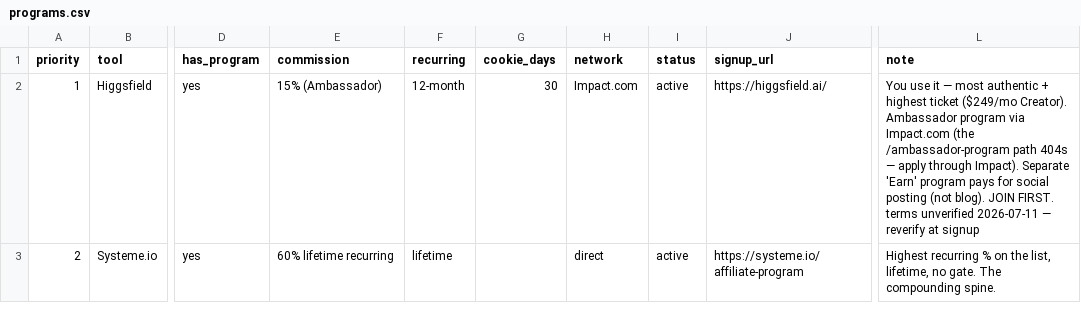
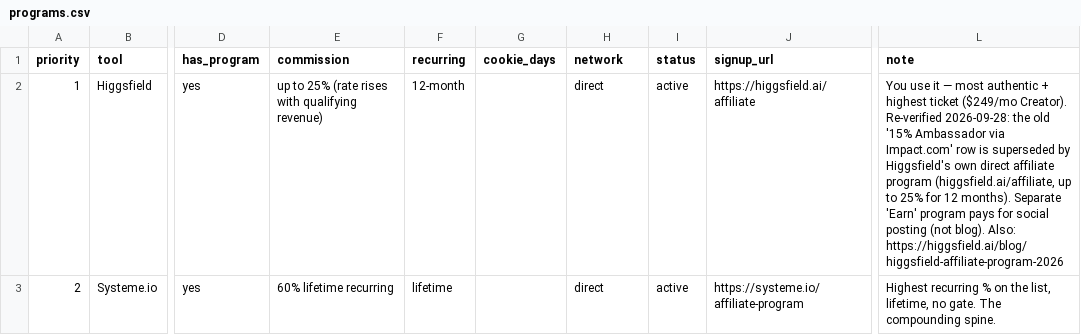
Before and after one commit to frankxai/affiliate-agent-skills, a CSV file: data/programs.csv, drawn as a sheet; only a part is shown, gaps mark what is left out; the diff covers the shown part only; the diff names each change by its address in the sheet, - before the commit and + after, or states it on an @@ line.

```diff
--- a/data/programs.csv
+++ b/data/programs.csv
-E2 (commission): 15% (Ambassador)
+E2 (commission): up to 25% (rate rises with qualifying revenue)
-G2 (cookie_days): 30
+G2 (cookie_days): (empty)
-H2 (network): Impact.com
+H2 (network): direct
-J2 (signup_url): https://higgsfield.ai/
+J2 (signup_url): https://higgsfield.ai/affiliate
-L2 (note): …($249/mo Creator). Ambassador program via Impact.com (the /ambassador-program path 404s — apply through Impact). Separate 'Earn' program pays for social posting (not blog). JOIN FIRST. terms unverified 2026-07-11 — reverify at signup
+L2 (note): …($249/mo Creator). Re-verified 2026-09-28: the old '15% Ambassador via Impact.com' row is superseded by Higgsfield's own direct affiliate program (higgsfield.ai/affiliate, up to 25% for 12 months). Separate 'Earn' program pays for social posting (not blog). Also: https://higgsfield.ai/blog/higgsfield-affiliate-program-2026
```
Also changed, not shown: 11 edited cells elsewhere in this file, 5 other files.
